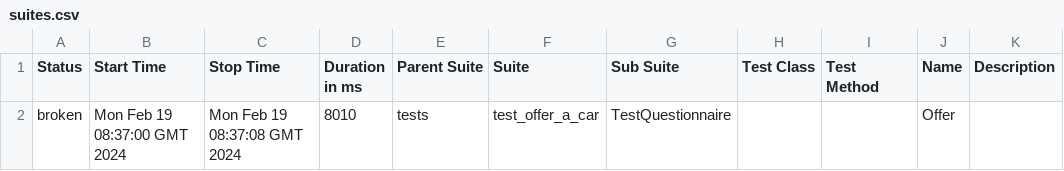
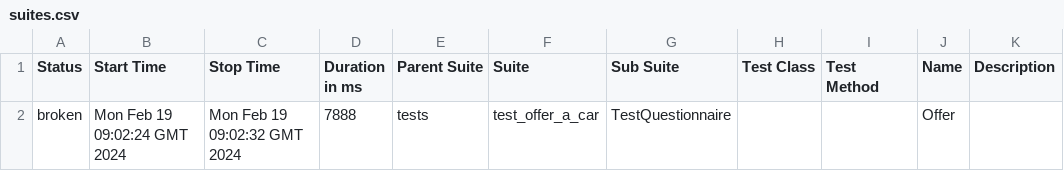
Before and after one commit to Nikita0806/LiteAvto_test, a CSV file: data/suites.csv, drawn as a sheet.

Commit message:
Deploying to gh-pages from @ Nikita0806/LiteAvto_test@36e65ac56ecc0f4dc2f5eb8735fe382bcd32ea8e 🚀

```diff
--- a/data/suites.csv
+++ b/data/suites.csv
@@ -1,2 +1,2 @@
 "Status","Start Time","Stop Time","Duration in ms","Parent Suite","Suite","Sub Suite","Test Class","Test Method","Name","Description"
-"broken","Mon Feb 19 08:37:00 GMT 2024","Mon Feb 19 08:37:08 GMT 2024","8010","tests","test_offer_a_car","TestQuestionnaire","","","Offer",""
+"broken","Mon Feb 19 09:02:24 GMT 2024","Mon Feb 19 09:02:32 GMT 2024","7888","tests","test_offer_a_car","TestQuestionnaire","","","Offer",""
```
Also changed, not shown: 22 other files.
